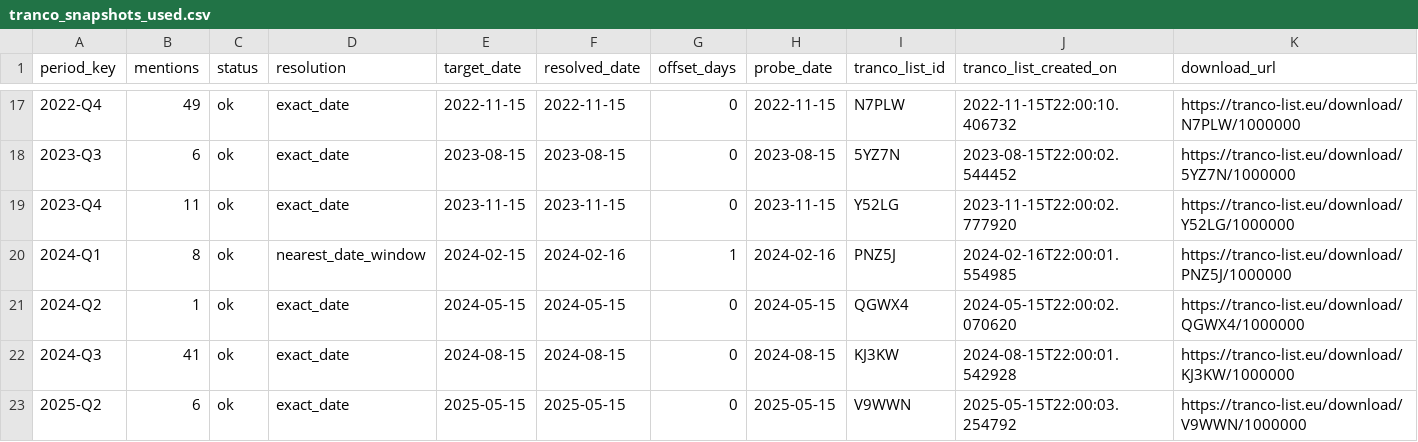
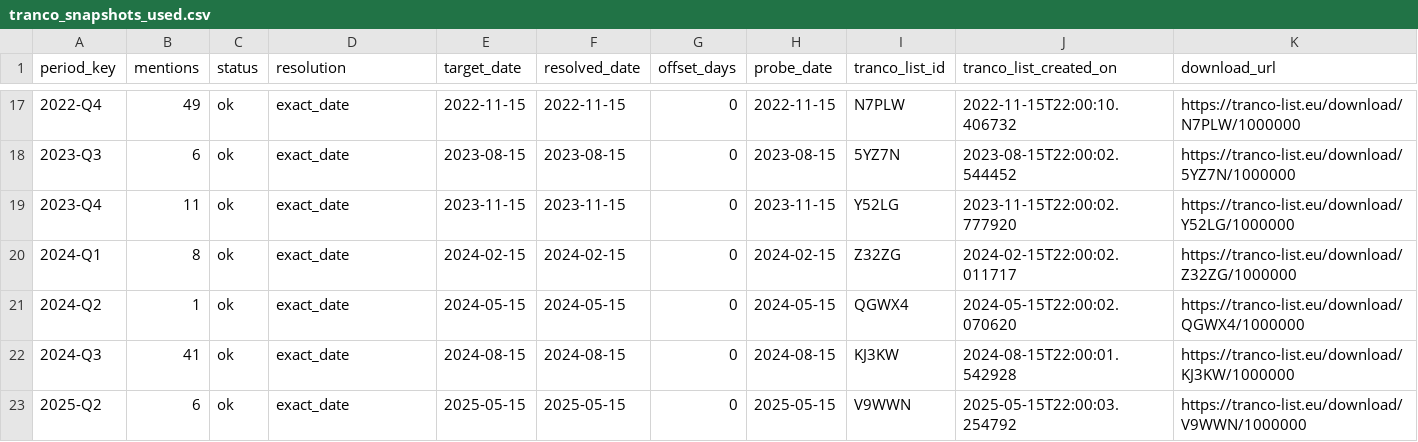
Before and after one commit to jakeberv/jakeberv.github.io, a CSV file: data/impact/reach/tranco_snapshots_used.csv, drawn as a sheet; only a part is shown, gaps mark what is left out; the diff names each change by its address in the sheet, - before the commit and + after, or states it on an @@ line.

```diff
--- a/data/impact/reach/tranco_snapshots_used.csv
+++ b/data/impact/reach/tranco_snapshots_used.csv
-D20 (resolution): nearest_date_window
+D20 (resolution): exact_date
-F20 (resolved_date): 2024-02-16
+F20 (resolved_date): 2024-02-15
-G20 (offset_days): 1
+G20 (offset_days): 0
-H20 (probe_date): 2024-02-16
+H20 (probe_date): 2024-02-15
-I20 (tranco_list_id): PNZ5J
+I20 (tranco_list_id): Z32ZG
-J20 (tranco_list_created_on): 2024-02-16T22:00:01.554985
+J20 (tranco_list_created_on): 2024-02-15T22:00:02.011717
-K20 (download_url): https://tranco-list.eu/download/PNZ5J/1000000
+K20 (download_url): https://tranco-list.eu/download/Z32ZG/1000000
```
Also changed, not shown: data/impact/reach/outlet_reach.csv, data/impact/reach/time_adjusted_mentions_reach.csv, 6 other files.
